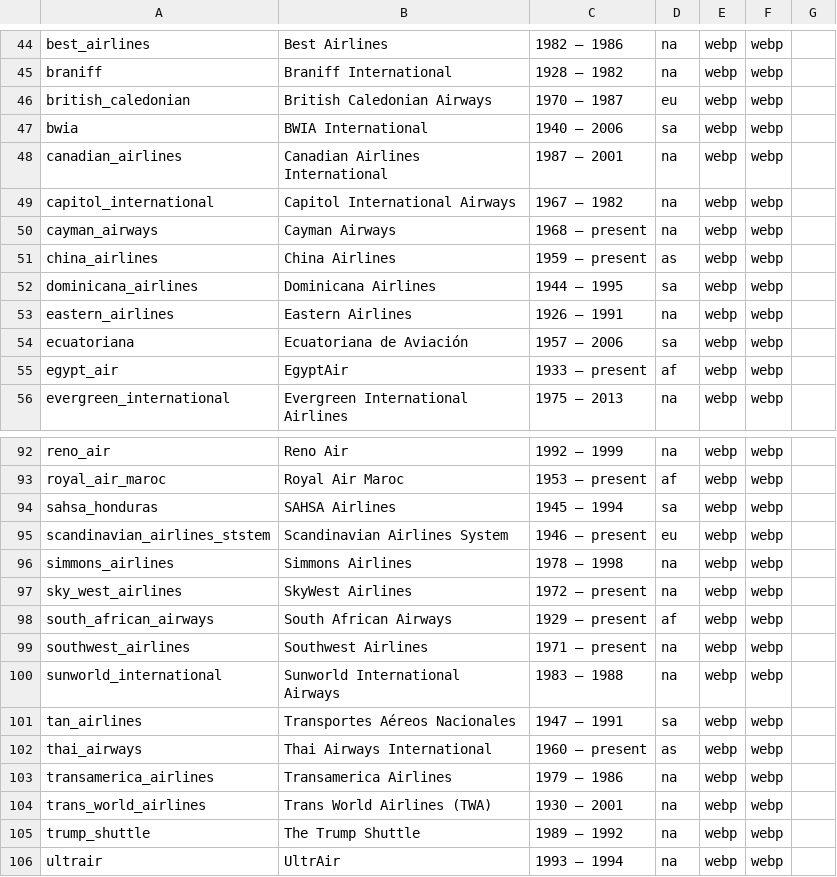
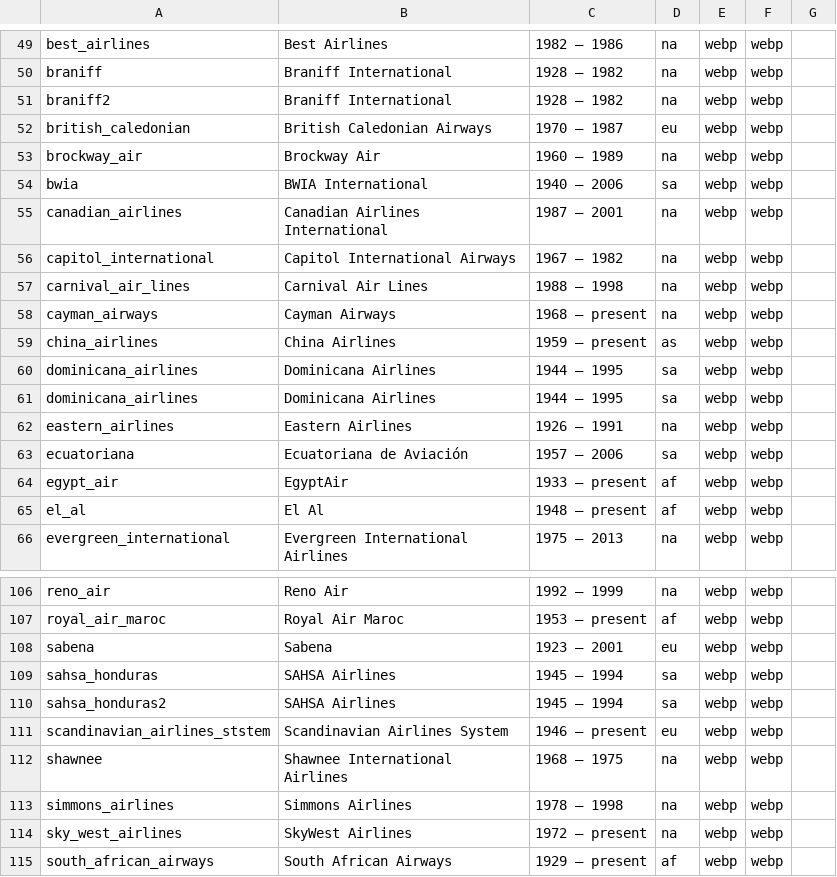
Before and after one commit to winkitude/winkitude.github.io, a CSV file: winkleman_travel/plates.csv, drawn as a sheet; only a part is shown, gaps mark what is left out; the shorter side is filled out with more unchanged rows; the diff covers the shown part only.

```diff
--- a/winkleman_travel/plates.csv
+++ b/winkleman_travel/plates.csv
@@ -45,3 +50,5 @@ best_airlines,Best Airlines,1982 – 1986,na,webp,webp,
 braniff,Braniff International,1928 – 1982,na,webp,webp,
+braniff2,Braniff International,1928 – 1982,na,webp,webp,
 british_caledonian,British Caledonian Airways,1970 – 1987,eu,webp,webp,
+brockway_air, Brockway Air,1960 – 1989,na,webp,webp,
 bwia,BWIA International,1940 – 2006,sa,webp,webp,
@@ -49,4 +56,6 @@ canadian_airlines,Canadian Airlines International,1987 – 2001,na,webp,webp,
 capitol_international,Capitol International Airways,1967 – 1982,na,webp,webp,
+carnival_air_lines,Carnival Air Lines,1988 – 1998,na,webp,webp,
 cayman_airways,Cayman Airways,1968 – present,na,webp,webp,
 china_airlines,China Airlines,1959 – present,as,webp,webp,
+dominicana_airlines,Dominicana Airlines,1944 – 1995,sa,webp,webp,
 dominicana_airlines,Dominicana Airlines,1944 – 1995,sa,webp,webp,
@@ -55,2 +64,3 @@ ecuatoriana,Ecuatoriana de Aviación,1957 – 2006,sa,webp,webp,
 egypt_air,EgyptAir,1933 – present,af,webp,webp,
+el_al,El Al,1948 – present,af,webp,webp,
 evergreen_international,Evergreen International Airlines,1975 – 2013,na,webp,webp,
@@ -93,4 +107,7 @@ reno_air,Reno Air,1992 – 1999,na,webp,webp,
 royal_air_maroc,Royal Air Maroc,1953 – present,af,webp,webp,
+sabena,Sabena,1923 – 2001,eu,webp,webp,
 sahsa_honduras, SAHSA Airlines,1945 – 1994,sa,webp,webp,
+sahsa_honduras2, SAHSA Airlines,1945 – 1994,sa,webp,webp,
 scandinavian_airlines_ststem,Scandinavian Airlines System,1946 – present,eu,webp,webp,
+shawnee,Shawnee International Airlines,1968 – 1975,na,webp,webp,
 simmons_airlines,Simmons Airlines,1978 – 1998,na,webp,webp,
```
Also changed, not shown: 16 added rows and 2 edited cells elsewhere in this file, 37 other files.
